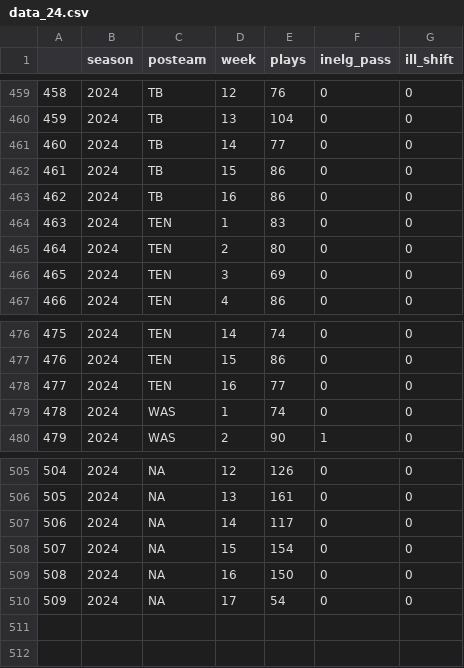
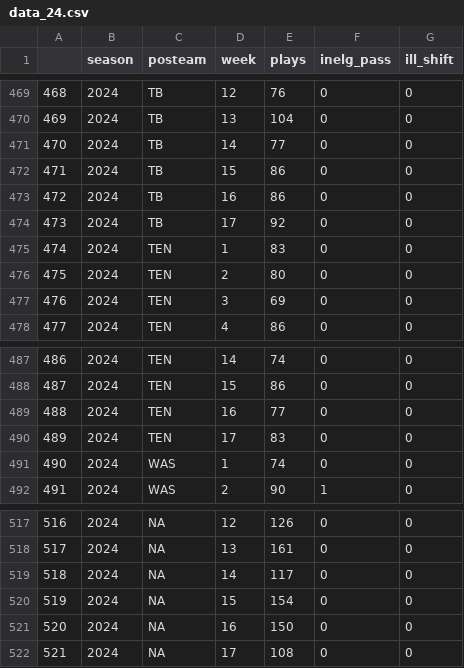
Before and after one commit to Doug-Analytics/Weekly-Shiny-App, a CSV file: data_24.csv, drawn as a sheet; only a part is shown, gaps mark what is left out; addresses are those after the commit; the diff covers the shown part only; the diff names each change by its address in the sheet, - before the commit and + after, or states it on an @@ line.

```diff
--- a/data_24.csv
+++ b/data_24.csv
@@ column A renumbered from row 65 down @@
+row 474: 473 | 2024 | TB | 17 | 92 | 0 | 0
+row 490: 489 | 2024 | TEN | 17 | 83 | 0 | 0
-E522 (plays): 54
+E522 (plays): 108
```
Also changed, not shown: 10 added rows elsewhere in this file, 6 other files.
